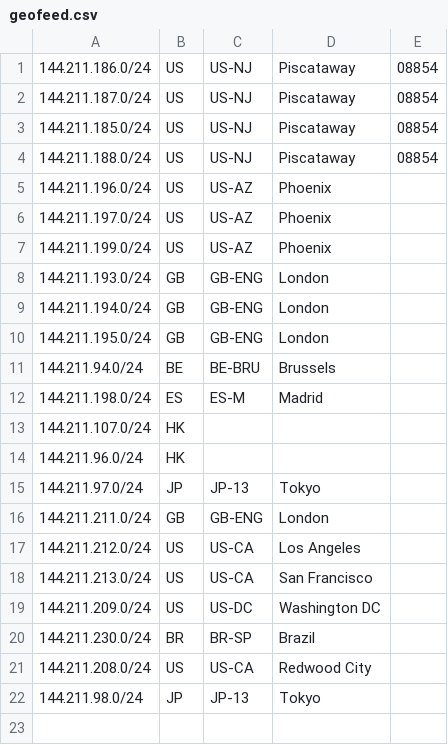
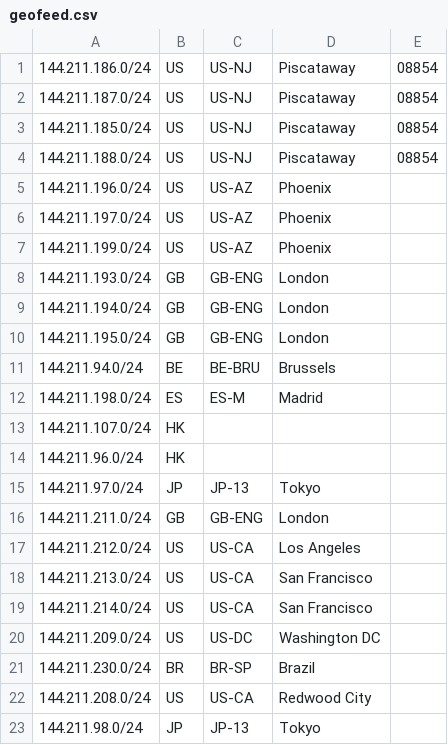
Before and after one commit to honvl/dpw-geofeed, a CSV file: geofeed.csv, drawn as a sheet; the diff names each change by its address in the sheet, - before the commit and + after, or states it on an @@ line.

Commit message:
Add San Francisco geofeed prefix

```diff
--- a/geofeed.csv
+++ b/geofeed.csv
+row 19: 144.211.214.0/24 | US | US-CA | San Francisco
```
